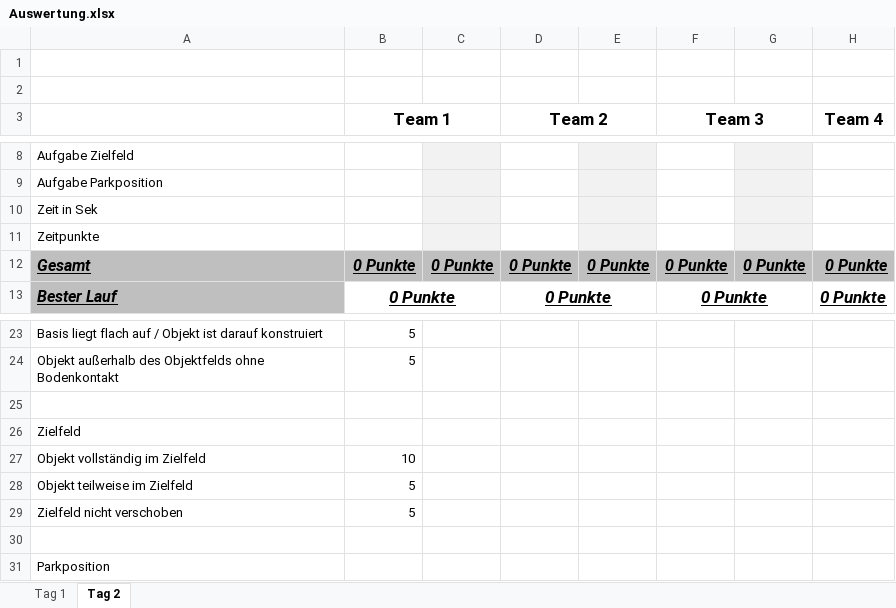
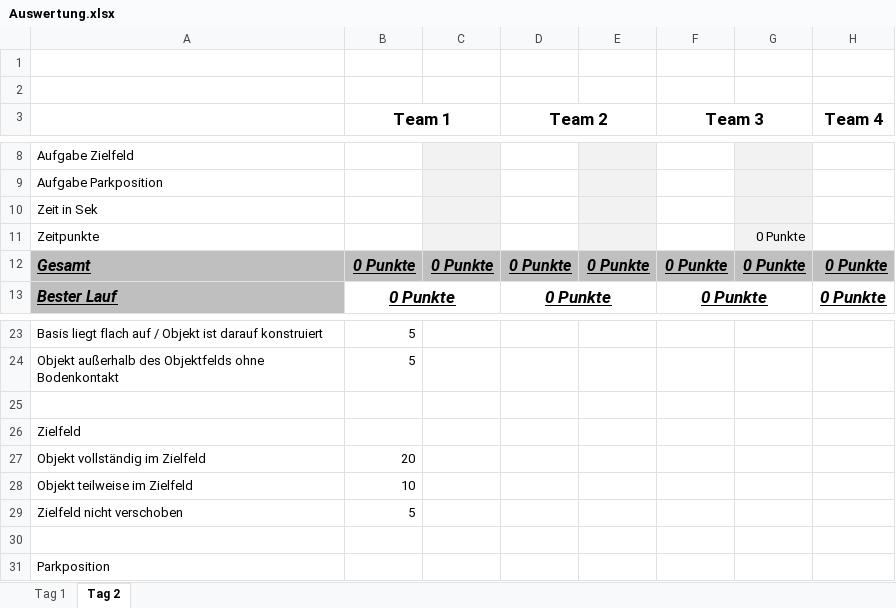
Before and after one commit to keineantwort/SpikeRobotTeamChallenge, an Excel workbook: Auswertung.xlsx, sheet Tag 2, drawn as a sheet; only a part is shown, gaps mark what is left out; values as stored, in another font and other column widths than the file's, no borders; conditional formats not drawn; the diff names each change by its address in the sheet, - before the commit and + after, or states it on an @@ line.

```diff
--- a/Auswertung.xlsx (sheet Tag 2)
+++ b/Auswertung.xlsx (sheet Tag 2)
-G11: (empty)
+G11: 0 Punkte
-B27 (Team 1): 10
+B27 (Team 1): 20
-B28 (Team 1): 5
+B28 (Team 1): 10
```
Also changed, not shown: sheet Tag 1, formulas that keep their value.
